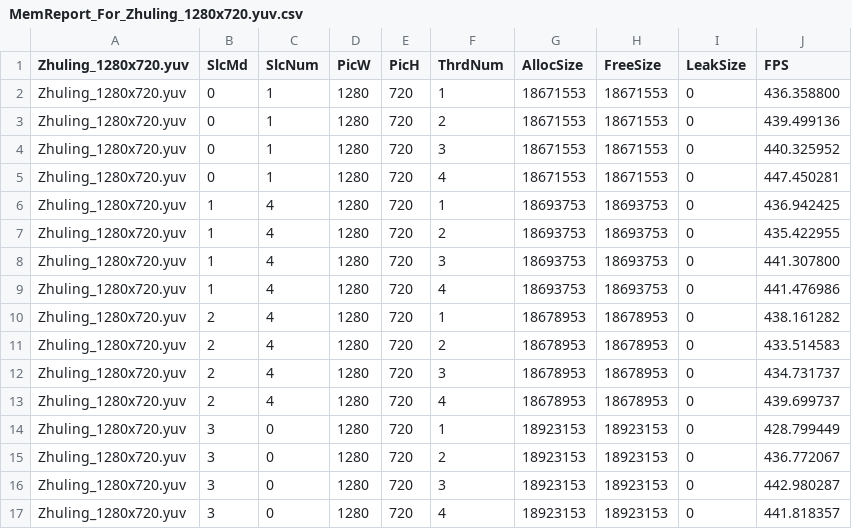
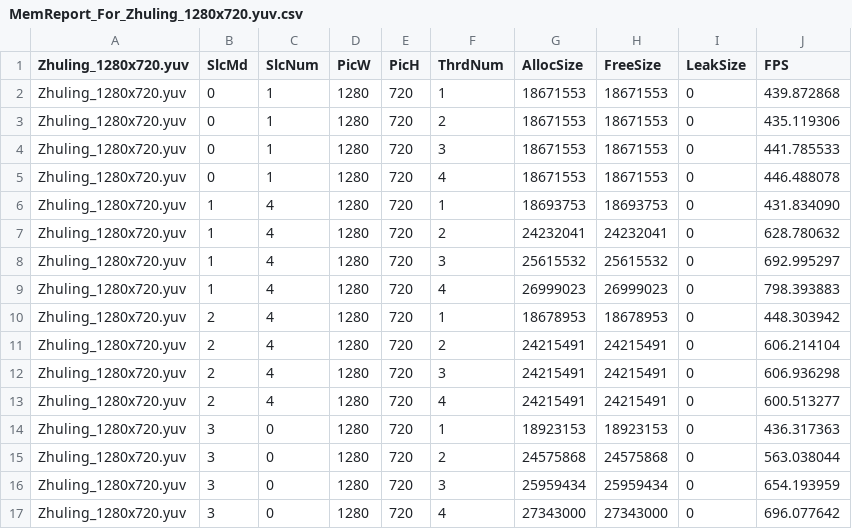
Before and after one commit to shihuade/OpenH264MemCheckTool, a CSV file: TestData_New/MemReport_For_Zhuling_1280x720.yuv.csv, drawn as a sheet.

Commit message:
update new test data

```diff
--- a/TestData_New/MemReport_For_Zhuling_1280x720.yuv.csv
+++ b/TestData_New/MemReport_For_Zhuling_1280x720.yuv.csv
@@ -1,17 +1,17 @@
 Zhuling_1280x720.yuv, SlcMd, SlcNum, PicW, PicH, ThrdNum, AllocSize, FreeSize, LeakSize, FPS
-Zhuling_1280x720.yuv, 0, 1, 1280, 720, 1, 18671553, 18671553, 0, 436.358800
-Zhuling_1280x720.yuv, 0, 1, 1280, 720, 2, 18671553, 18671553, 0, 439.499136
-Zhuling_1280x720.yuv, 0, 1, 1280, 720, 3, 18671553, 18671553, 0, 440.325952
-Zhuling_1280x720.yuv, 0, 1, 1280, 720, 4, 18671553, 18671553, 0, 447.450281
-Zhuling_1280x720.yuv, 1, 4, 1280, 720, 1, 18693753, 18693753, 0, 436.942425
-Zhuling_1280x720.yuv, 1, 4, 1280, 720, 2, 18693753, 18693753, 0, 435.422955
-Zhuling_1280x720.yuv, 1, 4, 1280, 720, 3, 18693753, 18693753, 0, 441.307800
-Zhuling_1280x720.yuv, 1, 4, 1280, 720, 4, 18693753, 18693753, 0, 441.476986
-Zhuling_1280x720.yuv, 2, 4, 1280, 720, 1, 18678953, 18678953, 0, 438.161282
-Zhuling_1280x720.yuv, 2, 4, 1280, 720, 2, 18678953, 18678953, 0, 433.514583
-Zhuling_1280x720.yuv, 2, 4, 1280, 720, 3, 18678953, 18678953, 0, 434.731737
-Zhuling_1280x720.yuv, 2, 4, 1280, 720, 4, 18678953, 18678953, 0, 439.699737
-Zhuling_1280x720.yuv, 3, 0, 1280, 720, 1, 18923153, 18923153, 0, 428.799449
-Zhuling_1280x720.yuv, 3, 0, 1280, 720, 2, 18923153, 18923153, 0, 436.772067
-Zhuling_1280x720.yuv, 3, 0, 1280, 720, 3, 18923153, 18923153, 0, 442.980287
-Zhuling_1280x720.yuv, 3, 0, 1280, 720, 4, 18923153, 18923153, 0, 441.818357
+Zhuling_1280x720.yuv, 0, 1, 1280, 720, 1, 18671553, 18671553, 0, 439.872868
+Zhuling_1280x720.yuv, 0, 1, 1280, 720, 2, 18671553, 18671553, 0, 435.119306
+Zhuling_1280x720.yuv, 0, 1, 1280, 720, 3, 18671553, 18671553, 0, 441.785533
+Zhuling_1280x720.yuv, 0, 1, 1280, 720, 4, 18671553, 18671553, 0, 446.488078
+Zhuling_1280x720.yuv, 1, 4, 1280, 720, 1, 18693753, 18693753, 0, 431.834090
+Zhuling_1280x720.yuv, 1, 4, 1280, 720, 2, 24232041, 24232041, 0, 628.780632
+Zhuling_1280x720.yuv, 1, 4, 1280, 720, 3, 25615532, 25615532, 0, 692.995297
+Zhuling_1280x720.yuv, 1, 4, 1280, 720, 4, 26999023, 26999023, 0, 798.393883
+Zhuling_1280x720.yuv, 2, 4, 1280, 720, 1, 18678953, 18678953, 0, 448.303942
+Zhuling_1280x720.yuv, 2, 4, 1280, 720, 2, 24215491, 24215491, 0, 606.214104
+Zhuling_1280x720.yuv, 2, 4, 1280, 720, 3, 24215491, 24215491, 0, 606.936298
+Zhuling_1280x720.yuv, 2, 4, 1280, 720, 4, 24215491, 24215491, 0, 600.513277
+Zhuling_1280x720.yuv, 3, 0, 1280, 720, 1, 18923153, 18923153, 0, 436.317363
+Zhuling_1280x720.yuv, 3, 0, 1280, 720, 2, 24575868, 24575868, 0, 563.038044
+Zhuling_1280x720.yuv, 3, 0, 1280, 720, 3, 25959434, 25959434, 0, 654.193959
+Zhuling_1280x720.yuv, 3, 0, 1280, 720, 4, 27343000, 27343000, 0, 696.077642
```
Also changed, not shown: 25 other files.
